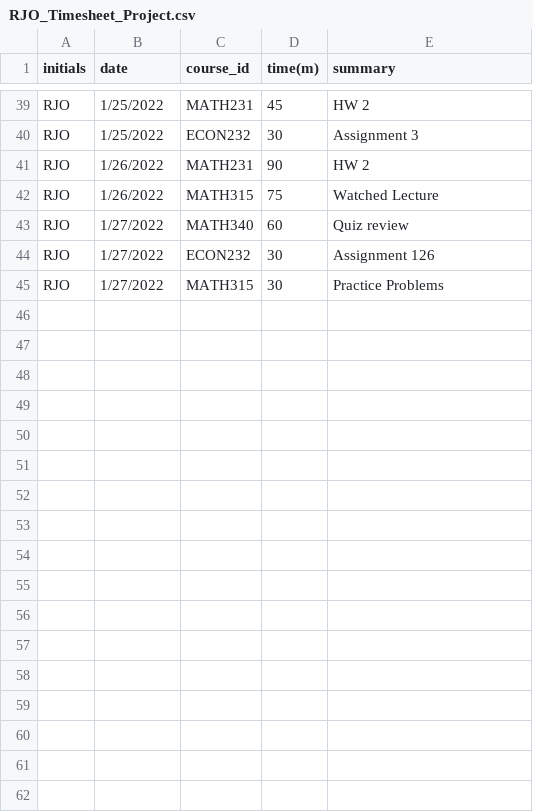
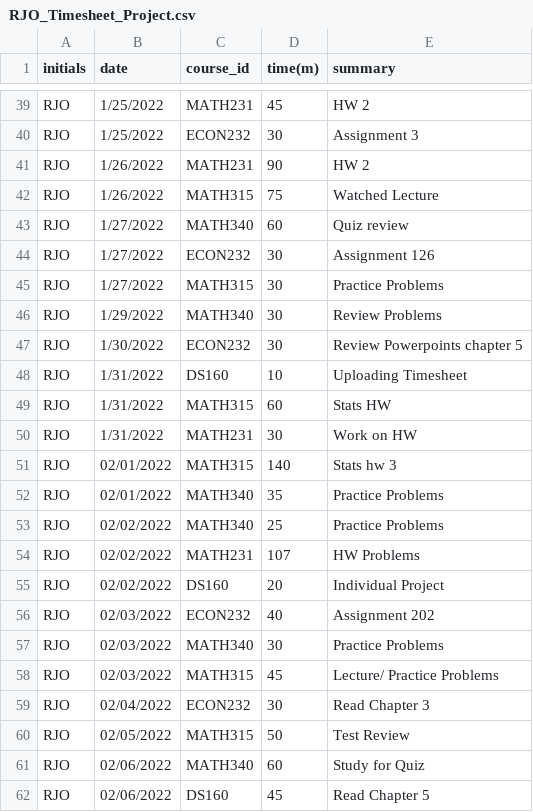
Before and after one commit to rosborn40383/RJO_Timesheet_Project, a CSV file: RJO_Timesheet_Project.csv, drawn as a sheet; only a part is shown, gaps mark what is left out; the diff names each change by its address in the sheet, - before the commit and + after, or states it on an @@ line.

Commit message:
Updted Febuary 7th.

```diff
--- a/RJO_Timesheet_Project.csv
+++ b/RJO_Timesheet_Project.csv
+row 46: RJO | 1/29/2022 | MATH340 | 30 | Review Problems
+row 47: RJO | 1/30/2022 | ECON232 | 30 | Review Powerpoints chapter 5
+row 48: RJO | 1/31/2022 | DS160 | 10 | Uploading Timesheet
+row 49: RJO | 1/31/2022 | MATH315 | 60 | Stats HW
+row 50: RJO | 1/31/2022 | MATH231 | 30 | Work on HW
+row 51: RJO | 02/01/2022 | MATH315 | 140 | Stats hw 3
+row 52: RJO | 02/01/2022 | MATH340 | 35 | Practice Problems
+row 53: RJO | 02/02/2022 | MATH340 | 25 | Practice Problems
+row 54: RJO | 02/02/2022 | MATH231 | 107 | HW Problems
+row 55: RJO | 02/02/2022 | DS160 | 20 | Individual Project
+row 56: RJO | 02/03/2022 | ECON232 | 40 | Assignment 202
+row 57: RJO | 02/03/2022 | MATH340 | 30 | Practice Problems
+row 58: RJO | 02/03/2022 | MATH315 | 45 | Lecture/ Practice Problems
+row 59: RJO | 02/04/2022 | ECON232 | 30 | Read Chapter 3
+row 60: RJO | 02/05/2022 | MATH315 | 50 | Test Review
+row 61: RJO | 02/06/2022 | MATH340 | 60 | Study for Quiz
+row 62: RJO | 02/06/2022 | DS160 | 45 | Read Chapter 5
```
